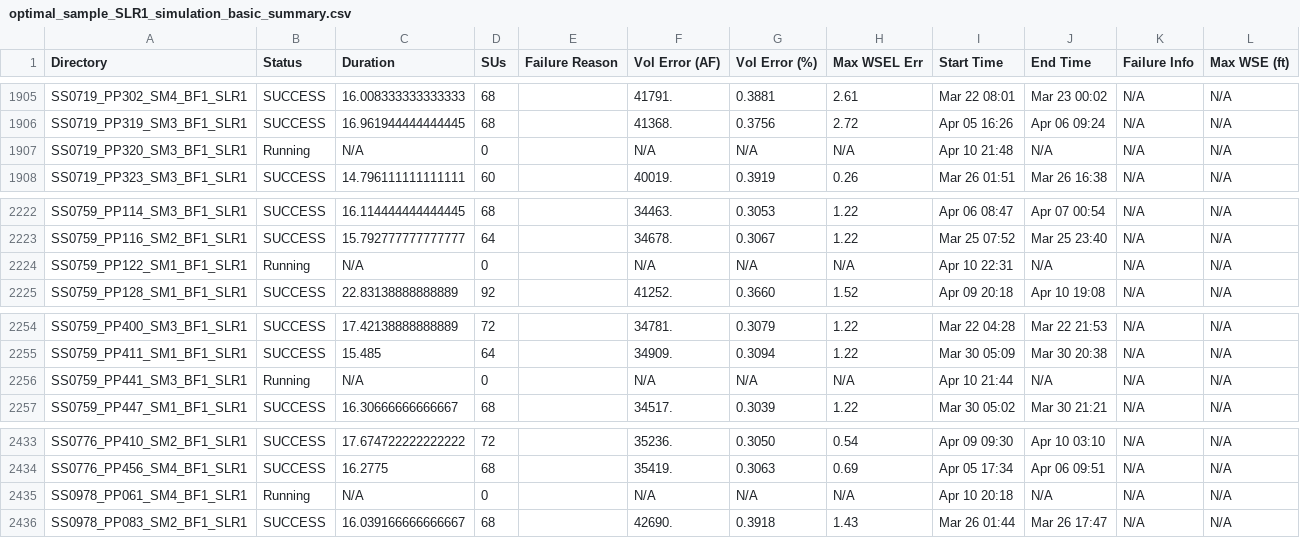
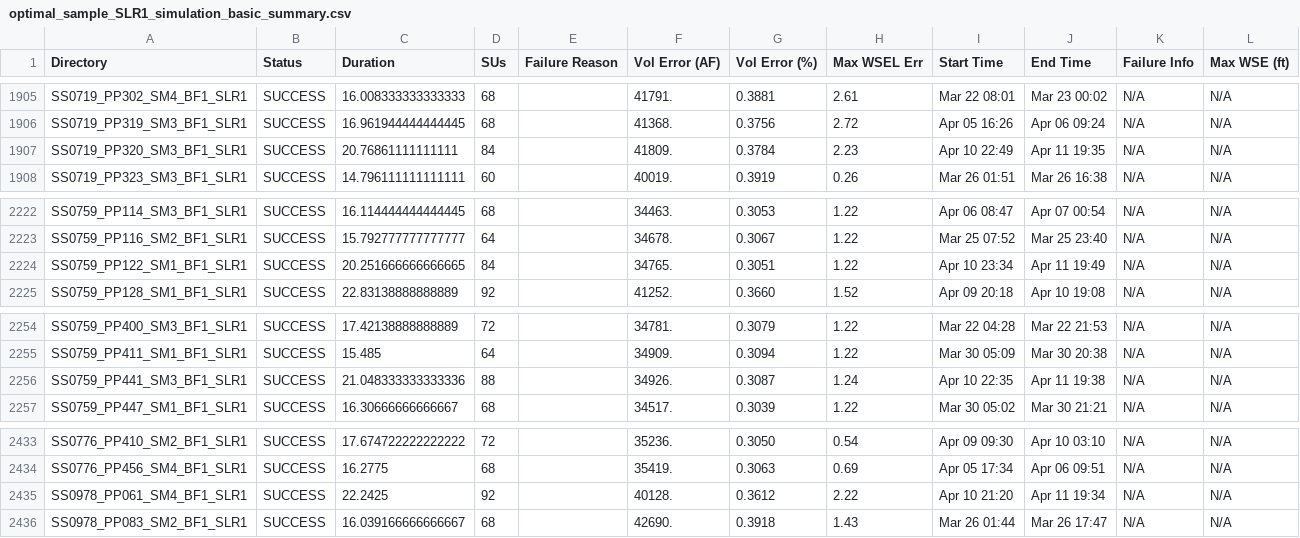
Before and after one commit to akhalid-twi/COJ-production, a CSV file: assets/optimal_sample_SLR1_simulation_basic_summary.csv, drawn as a sheet; only a part is shown, gaps mark what is left out; the diff covers the shown part only; the diff names each change by its address in the sheet, - before the commit and + after, or states it on an @@ line.

```diff
--- a/assets/optimal_sample_SLR1_simulation_basic_summary.csv
+++ b/assets/optimal_sample_SLR1_simulation_basic_summary.csv
-B1907 (Status): Running
+B1907 (Status): SUCCESS
-C1907 (Duration): N/A
+C1907 (Duration): 20.76861111111111
-D1907 (SUs): 0
+D1907 (SUs): 84
-F1907 (Vol Error (AF)): N/A
+F1907 (Vol Error (AF)): 41809.
-G1907 (Vol Error (%)): N/A
+G1907 (Vol Error (%)): 0.3784
-H1907 (Max WSEL Err): N/A
+H1907 (Max WSEL Err): 2.23
-I1907 (Start Time): Apr 10 21:48
+I1907 (Start Time): Apr 10 22:49
-J1907 (End Time): N/A
+J1907 (End Time): Apr 11 19:35
-B2224 (Status): Running
+B2224 (Status): SUCCESS
-C2224 (Duration): N/A
+C2224 (Duration): 20.251666666666665
-D2224 (SUs): 0
+D2224 (SUs): 84
-F2224 (Vol Error (AF)): N/A
+F2224 (Vol Error (AF)): 34765.
-G2224 (Vol Error (%)): N/A
+G2224 (Vol Error (%)): 0.3051
-H2224 (Max WSEL Err): N/A
+H2224 (Max WSEL Err): 1.22
-I2224 (Start Time): Apr 10 22:31
+I2224 (Start Time): Apr 10 23:34
-J2224 (End Time): N/A
+J2224 (End Time): Apr 11 19:49
-B2256 (Status): Running
+B2256 (Status): SUCCESS
-C2256 (Duration): N/A
+C2256 (Duration): 21.048333333333336
-D2256 (SUs): 0
+D2256 (SUs): 88
-F2256 (Vol Error (AF)): N/A
+F2256 (Vol Error (AF)): 34926.
-G2256 (Vol Error (%)): N/A
+G2256 (Vol Error (%)): 0.3087
-H2256 (Max WSEL Err): N/A
+H2256 (Max WSEL Err): 1.24
-I2256 (Start Time): Apr 10 21:44
+I2256 (Start Time): Apr 10 22:35
-J2256 (End Time): N/A
+J2256 (End Time): Apr 11 19:38
-B2435 (Status): Running
+B2435 (Status): SUCCESS
-C2435 (Duration): N/A
+C2435 (Duration): 22.2425
-D2435 (SUs): 0
+D2435 (SUs): 92
-F2435 (Vol Error (AF)): N/A
+F2435 (Vol Error (AF)): 40128.
-G2435 (Vol Error (%)): N/A
+G2435 (Vol Error (%)): 0.3612
-H2435 (Max WSEL Err): N/A
+H2435 (Max WSEL Err): 2.22
-I2435 (Start Time): Apr 10 20:18
+I2435 (Start Time): Apr 10 21:20
-J2435 (End Time): N/A
+J2435 (End Time): Apr 11 19:34
```
Also changed, not shown: 80 edited cells elsewhere in this file, 1 other file.
